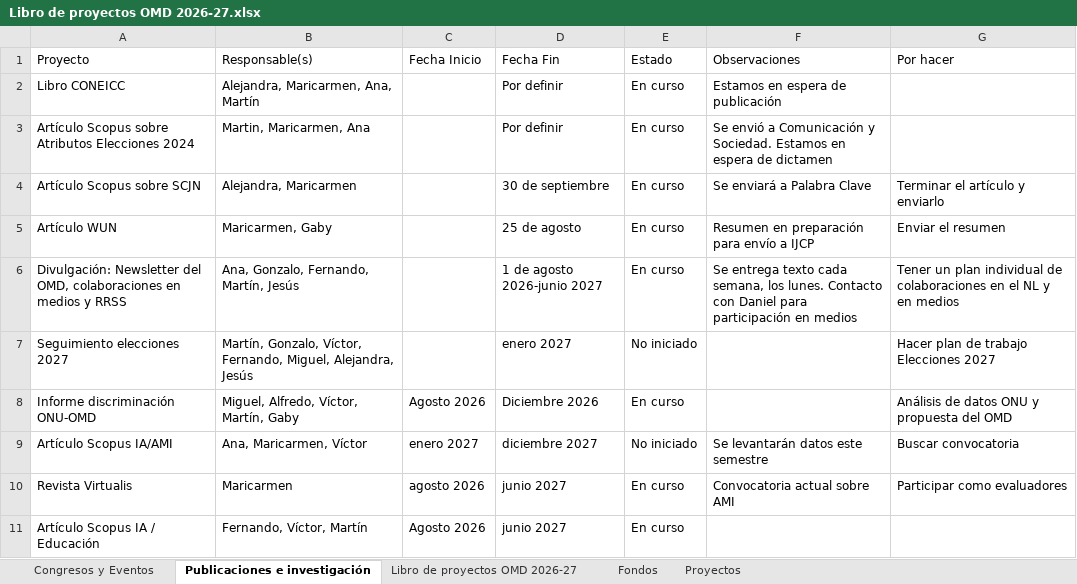
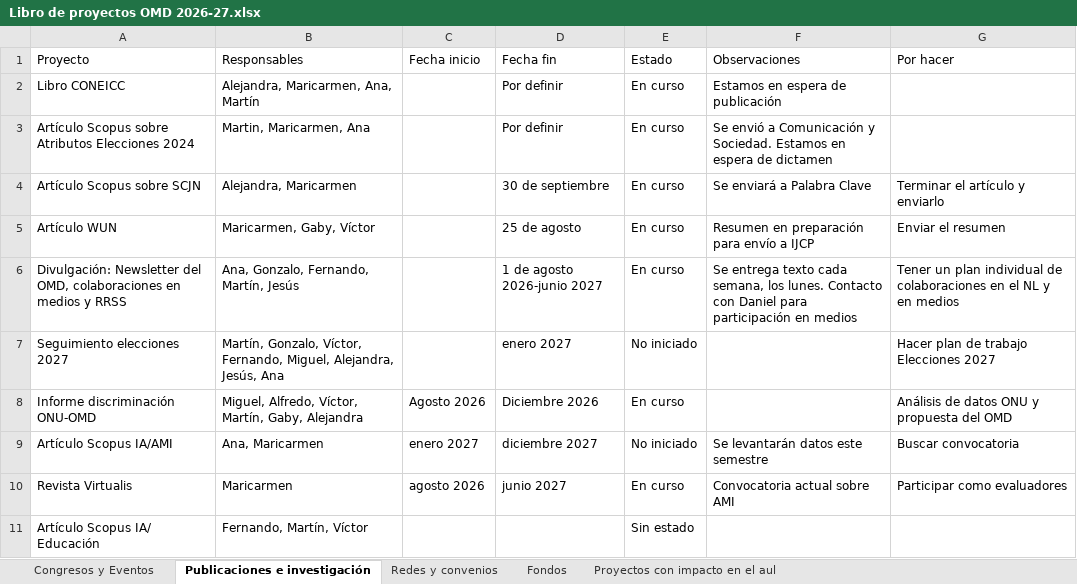
Before and after one commit to observatoriodigital2024-create/update-tablero, an Excel workbook: data-source/Libro de proyectos OMD 2026-27.xlsx, sheet Publicaciones e investigación, drawn as a sheet; values as stored, in another font and other column widths than the file's, no cell formats; removed rows and columns are numbered as before the commit, all else as after; the diff names each change by its address in the sheet, - before the commit and + after, or states it on an @@ line.

```diff
--- a/data-source/Libro de proyectos OMD 2026-27.xlsx (sheet Publicaciones e investigación)
+++ b/data-source/Libro de proyectos OMD 2026-27.xlsx (sheet Publicaciones e investigación)
-sheet tab: Libro de proyectos OMD 2026-27
+sheet tab: Redes y convenios
-sheet tab: Proyectos
+sheet tab: Proyectos con impacto en el aul
-B1: Responsable(s)
+B1: Responsables
-C1: Fecha Inicio
+C1: Fecha inicio
-D1: Fecha Fin
+D1: Fecha fin
-B5 (Responsables): Maricarmen, Gaby
+B5 (Responsables): Maricarmen, Gaby, Víctor
-B7 (Responsables): …Miguel, Alejandra, Jesús
+B7 (Responsables): …Miguel, Alejandra, Jesús, Ana
-B8 (Responsables): Miguel, Alfredo, Víctor, Martín, Gaby
+B8 (Responsables): Miguel, Alfredo, Víctor, Martín, Gaby, Alejandra
-B9 (Responsables): Ana, Maricarmen, Víctor
+B9 (Responsables): Ana, Maricarmen
-row 11: Artículo Scopus IA / Educación | Fernando, Víctor, Martín | Agosto 2026 | junio 2027 | En curso
+row 11: Artículo Scopus IA/ Educación | Fernando, Martín, Víctor |  |  | Sin estado
```
Also changed, not shown: sheet Congresos y Eventos, sheet Redes y convenios, sheet Fondos, sheet Proyectos con impacto en el aul, cell formats, 4 other files.
